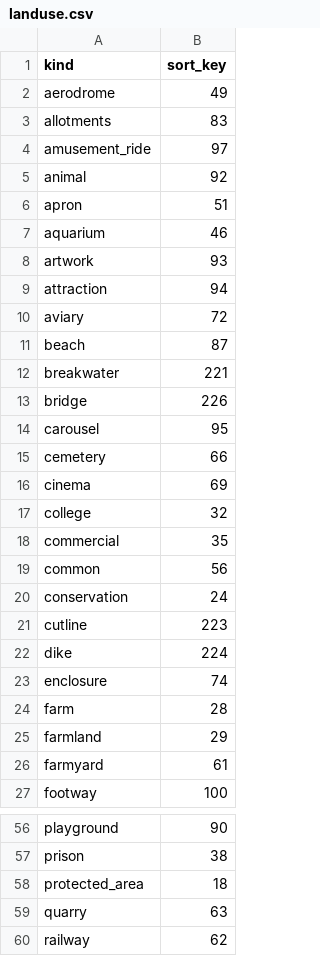
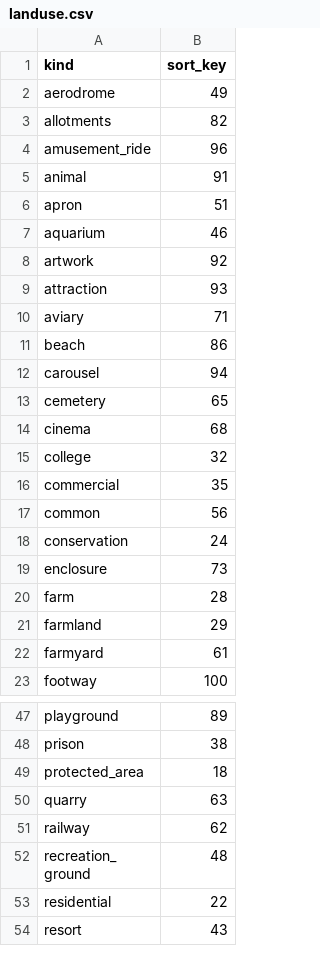
Before and after one commit to tilezen/vector-datasource, a CSV file: spreadsheets/landuse.csv, drawn as a sheet; only a part is shown, gaps mark what is left out; the shorter side is filled out with more unchanged rows; removed rows and columns are numbered as before the commit, all else as after; the diff covers the shown part only; the diff names each change by its address in the sheet, - before the commit and + after, or states it on an @@ line.

```diff
--- a/spreadsheets/landuse.csv
+++ b/spreadsheets/landuse.csv
-B3 (sort_key): 83
+B3 (sort_key): 82
-B4 (sort_key): 97
+B4 (sort_key): 96
-B5 (sort_key): 92
+B5 (sort_key): 91
-B8 (sort_key): 93
+B8 (sort_key): 92
-B9 (sort_key): 94
+B9 (sort_key): 93
-B10 (sort_key): 72
+B10 (sort_key): 71
-B11 (sort_key): 87
+B11 (sort_key): 86
-row 12: breakwater | 221
-row 13: bridge | 226
-B12 (sort_key): 95
+B12 (sort_key): 94
-B13 (sort_key): 66
+B13 (sort_key): 65
-B14 (sort_key): 69
+B14 (sort_key): 68
-row 21: cutline | 223
-row 22: dike | 224
-B19 (sort_key): 74
+B19 (sort_key): 73
-B47 (sort_key): 90
+B47 (sort_key): 89
```
Also changed, not shown: 5 removed rows and 22 edited cells elsewhere in this file.
